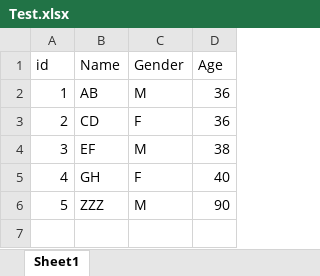
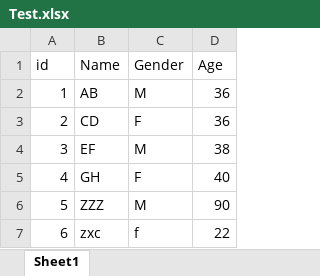
Before and after one commit to RJustTic/youtube.demo, an Excel workbook: Test.xlsx, sheet Sheet1, drawn as a sheet; values as stored, in another font and other column widths than the file's, no borders; the diff names each change by its address in the sheet, - before the commit and + after, or states it on an @@ line.

Commit message:
add a new person

```diff
--- a/Test.xlsx (sheet Sheet1)
+++ b/Test.xlsx (sheet Sheet1)
+row 7: 6 | zxc | f | 22
```
